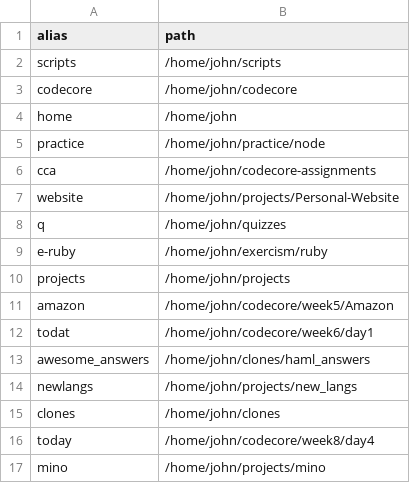
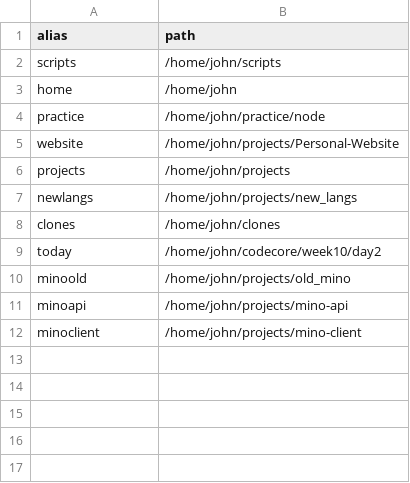
Before and after one commit to jivison/scripts, a CSV file: teleportLocations.csv, drawn as a sheet.

Commit message:
Update aword, add edit to teleport

```diff
--- a/teleportLocations.csv
+++ b/teleportLocations.csv
@@ -2,16 +2,11 @@ alias,path
 scripts, /home/john/scripts
-codecore, /home/john/codecore
 home, /home/john
 practice, /home/john/practice/node
-cca, /home/john/codecore-assignments
 website, /home/john/projects/Personal-Website
-q, /home/john/quizzes
-e-ruby, /home/john/exercism/ruby
 projects, /home/john/projects
-amazon, /home/john/codecore/week5/Amazon
-todat, /home/john/codecore/week6/day1
-awesome_answers, /home/john/clones/haml_answers
 newlangs, /home/john/projects/new_langs
 clones, /home/john/clones
-today, /home/john/codecore/week8/day4
-mino,/home/john/projects/mino
+today, /home/john/codecore/week10/day2
+minoold, /home/john/projects/old_mino
+minoapi, /home/john/projects/mino-api
+minoclient, /home/john/projects/mino-client
```
Also changed, not shown: 5 other files.
